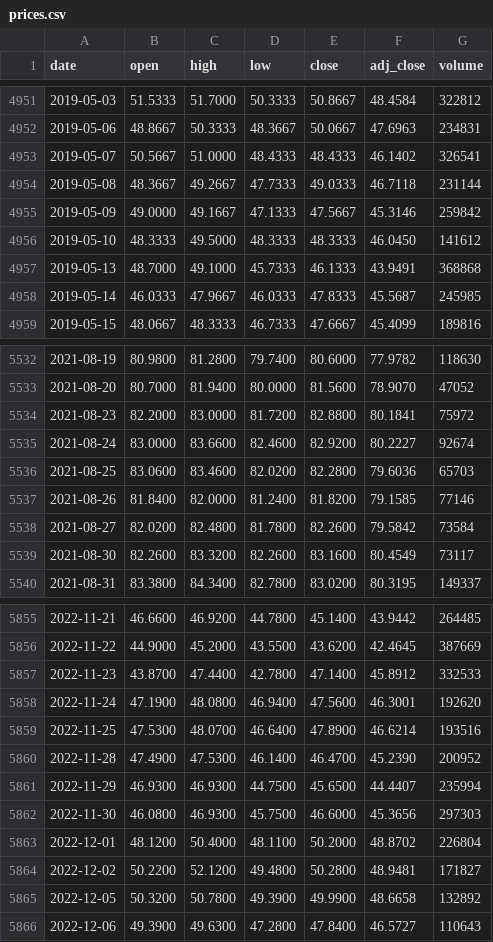
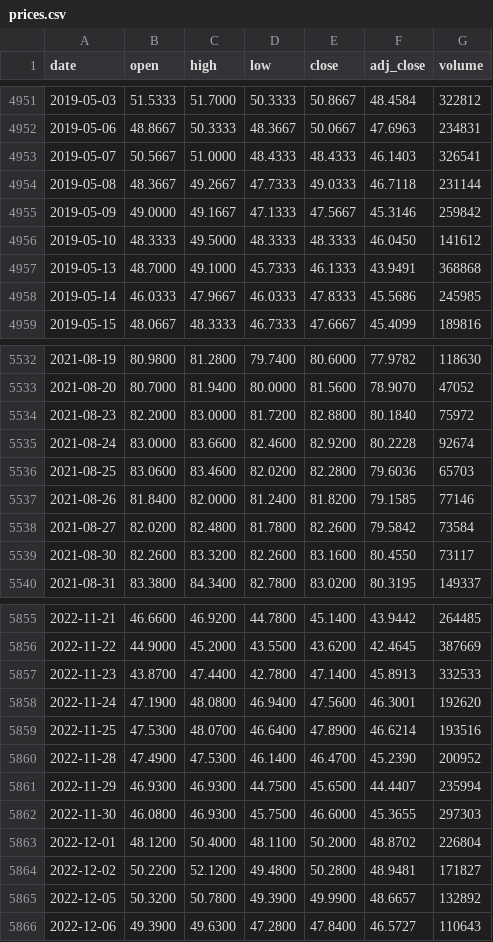
Before and after one commit to lesichkovm/trading-prices-archive, a CSV file: eu/xetra/nem-de/prices.csv, drawn as a sheet; only a part is shown, gaps mark what is left out; the diff covers the shown part only.

```diff
--- a/eu/xetra/nem-de/prices.csv
+++ b/eu/xetra/nem-de/prices.csv
@@ -4952,3 +4952,3 @@ date,open,high,low,close,adj_close,volume
 2019-05-06,48.8667,50.3333,48.3667,50.0667,47.6963,234831
-2019-05-07,50.5667,51.0000,48.4333,48.4333,46.1402,326541
+2019-05-07,50.5667,51.0000,48.4333,48.4333,46.1403,326541
 2019-05-08,48.3667,49.2667,47.7333,49.0333,46.7118,231144
@@ -4957,3 +4957,3 @@ date,open,high,low,close,adj_close,volume
 2019-05-13,48.7000,49.1000,45.7333,46.1333,43.9491,368868
-2019-05-14,46.0333,47.9667,46.0333,47.8333,45.5687,245985
+2019-05-14,46.0333,47.9667,46.0333,47.8333,45.5686,245985
 2019-05-15,48.0667,48.3333,46.7333,47.6667,45.4099,189816
@@ -5533,4 +5533,4 @@ date,open,high,low,close,adj_close,volume
 2021-08-20,80.7000,81.9400,80.0000,81.5600,78.9070,47052
-2021-08-23,82.2000,83.0000,81.7200,82.8800,80.1841,75972
-2021-08-24,83.0000,83.6600,82.4600,82.9200,80.2227,92674
+2021-08-23,82.2000,83.0000,81.7200,82.8800,80.1840,75972
+2021-08-24,83.0000,83.6600,82.4600,82.9200,80.2228,92674
 2021-08-25,83.0600,83.4600,82.0200,82.2800,79.6036,65703
@@ -5538,3 +5538,3 @@ date,open,high,low,close,adj_close,volume
 2021-08-27,82.0200,82.4800,81.7800,82.2600,79.5842,73584
-2021-08-30,82.2600,83.3200,82.2600,83.1600,80.4549,73117
+2021-08-30,82.2600,83.3200,82.2600,83.1600,80.4550,73117
 2021-08-31,83.3800,84.3400,82.7800,83.0200,80.3195,149337
@@ -5856,3 +5856,3 @@ date,open,high,low,close,adj_close,volume
 2022-11-22,44.9000,45.2000,43.5500,43.6200,42.4645,387669
-2022-11-23,43.8700,47.4400,42.7800,47.1400,45.8912,332533
+2022-11-23,43.8700,47.4400,42.7800,47.1400,45.8913,332533
 2022-11-24,47.1900,48.0800,46.9400,47.5600,46.3001,192620
@@ -5861,6 +5861,6 @@ date,open,high,low,close,adj_close,volume
 2022-11-29,46.9300,46.9300,44.7500,45.6500,44.4407,235994
-2022-11-30,46.0800,46.9300,45.7500,46.6000,45.3656,297303
+2022-11-30,46.0800,46.9300,45.7500,46.6000,45.3655,297303
 2022-12-01,48.1200,50.4000,48.1100,50.2000,48.8702,226804
 2022-12-02,50.2200,52.1200,49.4800,50.2800,48.9481,171827
-2022-12-05,50.3200,50.7800,49.3900,49.9900,48.6658,132892
+2022-12-05,50.3200,50.7800,49.3900,49.9900,48.6657,132892
 2022-12-06,49.3900,49.6300,47.2800,47.8400,46.5727,110643
```
Also changed, not shown: 58 edited cells elsewhere in this file, crypto/yahoo/btc-usd/prices.csv, crypto/yahoo/eth-usd/prices.csv, 38 other files.
